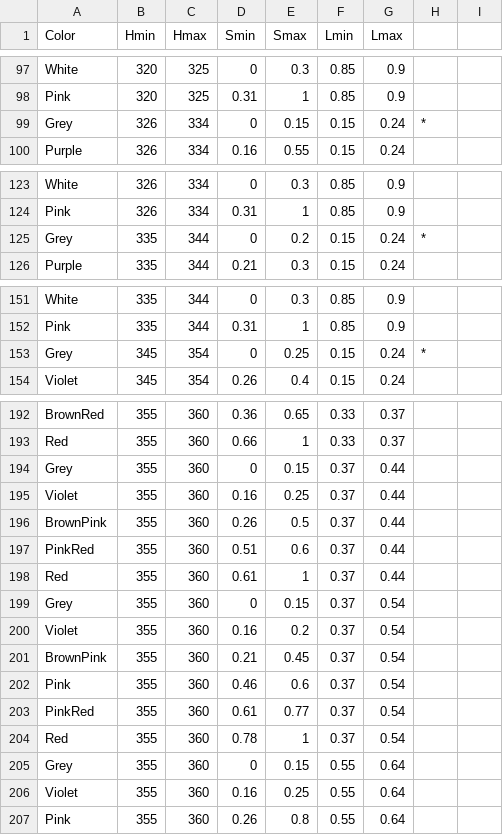
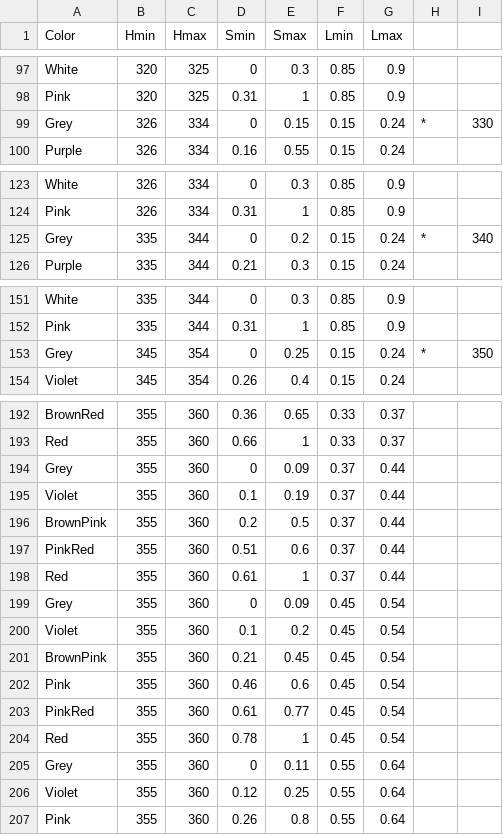
Before and after one commit to theunknowner/Thresholds, a CSV file: Thresholds/hslcolor-thresholds2.csv, drawn as a sheet; only a part is shown, gaps mark what is left out; the diff covers the shown part only.

```diff
--- a/Thresholds/hslcolor-thresholds2.csv
+++ b/Thresholds/hslcolor-thresholds2.csv
@@ -99 +99 @@ Pink,320,325,0.31,1,0.85,0.9,
-Grey,326,334,0,0.15,0.15,0.24,*
+Grey,326,334,0,0.15,0.15,0.24,*,330
@@ -125 +125 @@ Pink,326,334,0.31,1,0.85,0.9,
-Grey,335,344,0,0.2,0.15,0.24,*
+Grey,335,344,0,0.2,0.15,0.24,*,340
@@ -153 +153 @@ Pink,335,344,0.31,1,0.85,0.9,
-Grey,345,354,0,0.25,0.15,0.24,*
+Grey,345,354,0,0.25,0.15,0.24,*,350
@@ -194,3 +194,3 @@ Red,355,360,0.66,1,0.33,0.37,
-Grey,355,360,0,0.15,0.37,0.44,
-Violet,355,360,0.16,0.25,0.37,0.44,
-BrownPink,355,360,0.26,0.5,0.37,0.44,
+Grey,355,360,0,0.09,0.37,0.44,,
+Violet,355,360,0.1,0.19,0.37,0.44,,
+BrownPink,355,360,0.2,0.5,0.37,0.44,,
@@ -199,8 +199,8 @@ Red,355,360,0.61,1,0.37,0.44,
-Grey,355,360,0,0.15,0.37,0.54,
-Violet,355,360,0.16,0.2,0.37,0.54,
-BrownPink,355,360,0.21,0.45,0.37,0.54,
-Pink,355,360,0.46,0.6,0.37,0.54,
-PinkRed,355,360,0.61,0.77,0.37,0.54,
-Red,355,360,0.78,1,0.37,0.54,
-Grey,355,360,0,0.15,0.55,0.64,
-Violet,355,360,0.16,0.25,0.55,0.64,
+Grey,355,360,0,0.09,0.45,0.54,,
+Violet,355,360,0.1,0.2,0.45,0.54,,
+BrownPink,355,360,0.21,0.45,0.45,0.54,,
+Pink,355,360,0.46,0.6,0.45,0.54,,
+PinkRed,355,360,0.61,0.77,0.45,0.54,,
+Red,355,360,0.78,1,0.45,0.54,,
+Grey,355,360,0,0.11,0.55,0.64,,
+Violet,355,360,0.12,0.25,0.55,0.64,,
```
Also changed, not shown: 5 added rows and 58 edited cells elsewhere in this file.
